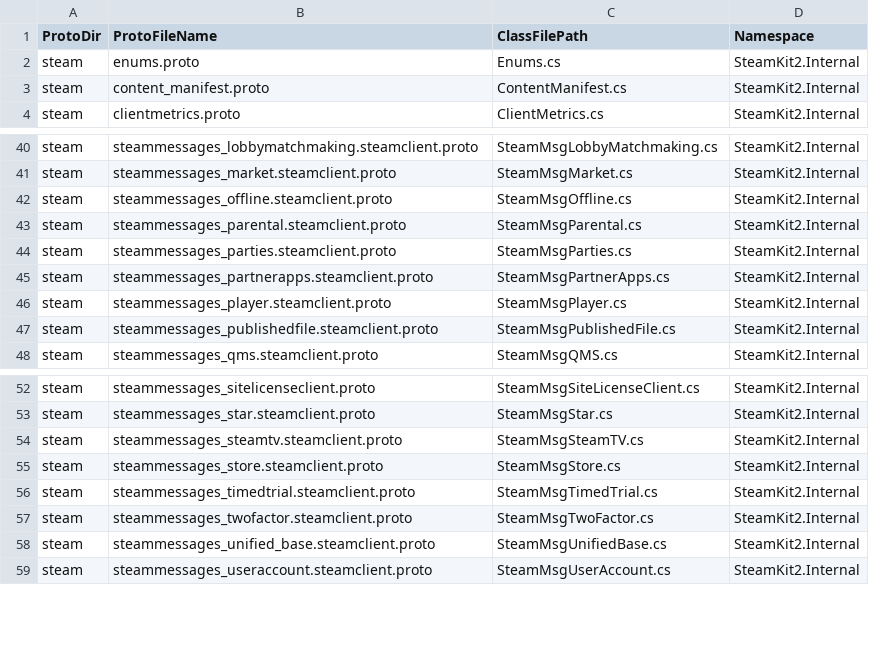
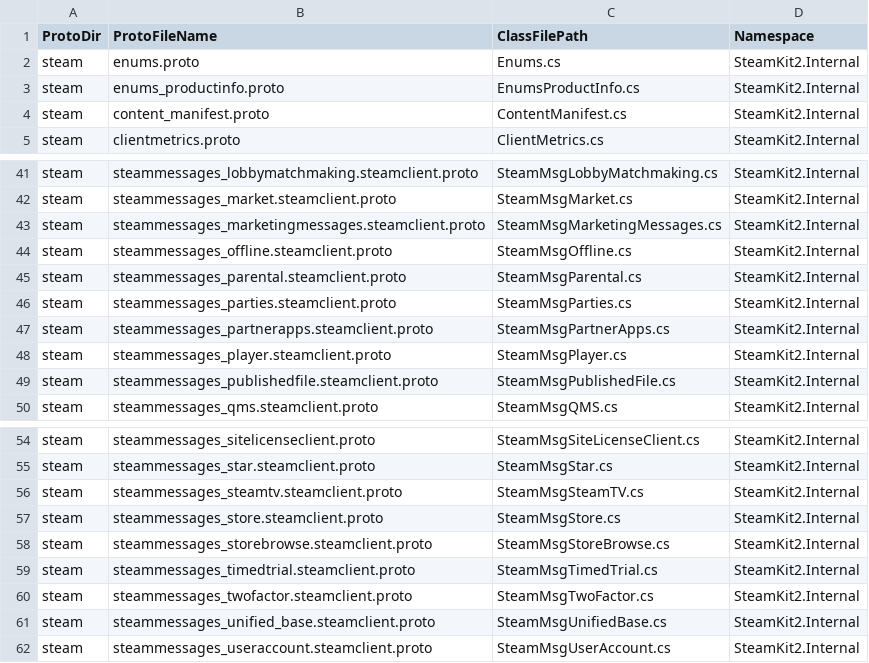
Before and after one commit to SteamRE/SteamKit, a CSV file: Resources/ProtobufGen/protos.csv, drawn as a sheet; only a part is shown, gaps mark what is left out.

Commit message:
Update protobufs

```diff
--- a/Resources/ProtobufGen/protos.csv
+++ b/Resources/ProtobufGen/protos.csv
@@ -2,2 +2,3 @@ ProtoDir,ProtoFileName,ClassFilePath,Namespace
 steam,enums.proto,Enums.cs,SteamKit2.Internal
+steam,enums_productinfo.proto,EnumsProductInfo.cs,SteamKit2.Internal
 steam,content_manifest.proto,ContentManifest.cs,SteamKit2.Internal
@@ -41,2 +42,3 @@ steam,steammessages_lobbymatchmaking.steamclient.proto,SteamMsgLobbyMatchmaking.
 steam,steammessages_market.steamclient.proto,SteamMsgMarket.cs,SteamKit2.Internal
+steam,steammessages_marketingmessages.steamclient.proto,SteamMsgMarketingMessages.cs,SteamKit2.Internal
 steam,steammessages_offline.steamclient.proto,SteamMsgOffline.cs,SteamKit2.Internal
@@ -55,2 +57,3 @@ steam,steammessages_steamtv.steamclient.proto,SteamMsgSteamTV.cs,SteamKit2.Inter
 steam,steammessages_store.steamclient.proto,SteamMsgStore.cs,SteamKit2.Internal
+steam,steammessages_storebrowse.steamclient.proto,SteamMsgStoreBrowse.cs,SteamKit2.Internal
 steam,steammessages_timedtrial.steamclient.proto,SteamMsgTimedTrial.cs,SteamKit2.Internal
```
Also changed, not shown: 11 other files.
